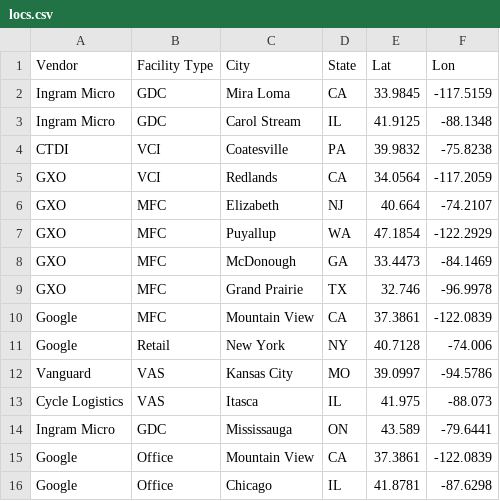
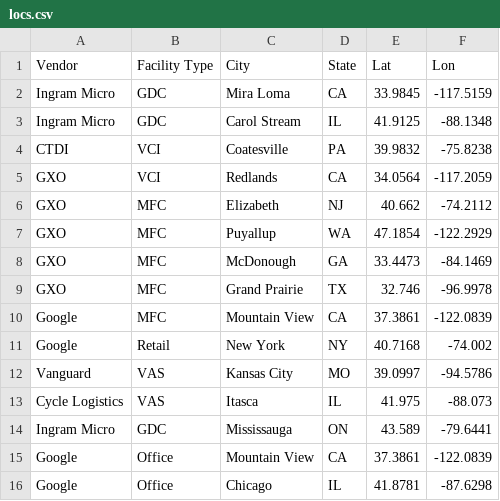
Before and after one commit to brocksm/locs, a CSV file: locs.csv, drawn as a sheet.

Commit message:
split GXO NJ & NYC

```diff
--- a/locs.csv
+++ b/locs.csv
@@ -5,3 +5,3 @@ CTDI,VCI,Coatesville,PA,39.9832,-75.8238
 GXO,VCI,Redlands,CA,34.0564,-117.2059
-GXO,MFC,Elizabeth,NJ,40.664,-74.2107
+GXO,MFC,Elizabeth,NJ,40.662,-74.2112
 GXO,MFC,Puyallup,WA,47.1854,-122.2929
@@ -10,3 +10,3 @@ GXO,MFC,Grand Prairie,TX,32.746,-96.9978
 Google,MFC,Mountain View,CA,37.3861,-122.0839
-Google,Retail,New York,NY,40.7128,-74.006
+Google,Retail,New York,NY,40.7168,-74.002
 Vanguard,VAS,Kansas City,MO,39.0997,-94.5786
```
